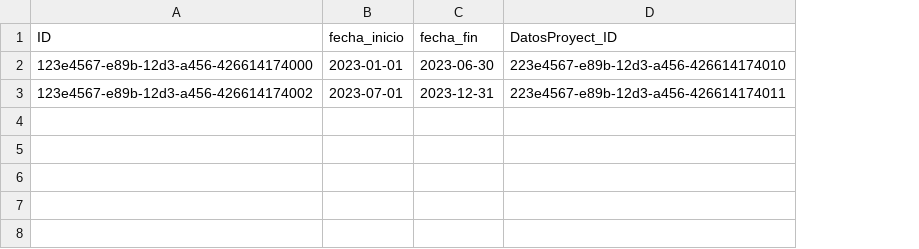
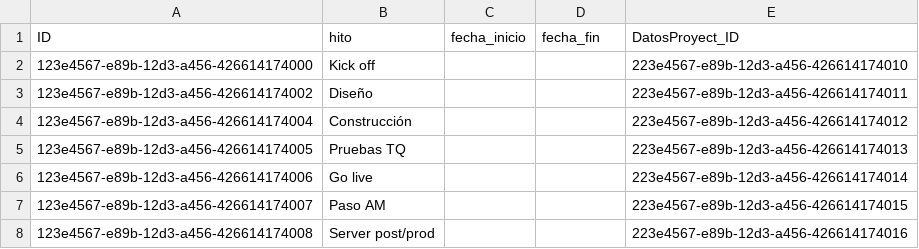
Before and after one commit to CarolinaFalenTele/cap-datos, a CSV file: db/data/db.datos-planificacion.csv, drawn as a sheet; addresses are those after the commit; the diff names each change by its address in the sheet, - before the commit and + after, or states it on an @@ line.

```diff
--- a/db/data/db.datos-planificacion.csv
+++ b/db/data/db.datos-planificacion.csv
+column B (hito), rows 2-3: Kick off | Diseño
-C2 (fecha_inicio): 2023-01-01
+C2 (fecha_inicio): (empty)
-D2 (fecha_fin): 2023-06-30
+D2 (fecha_fin): (empty)
-C3 (fecha_inicio): 2023-07-01
+C3 (fecha_inicio): (empty)
-D3 (fecha_fin): 2023-12-31
+D3 (fecha_fin): (empty)
+row 4: 123e4567-e89b-12d3-a456-426614174004 | Construcción |  |  | 223e4567-e89b-12d3-a456-426614174012
+row 5: 123e4567-e89b-12d3-a456-426614174005 | Pruebas TQ |  |  | 223e4567-e89b-12d3-a456-426614174013
+row 6: 123e4567-e89b-12d3-a456-426614174006 | Go live |  |  | 223e4567-e89b-12d3-a456-426614174014
+row 7: 123e4567-e89b-12d3-a456-426614174007 | Paso AM |  |  | 223e4567-e89b-12d3-a456-426614174015
+row 8: 123e4567-e89b-12d3-a456-426614174008 | Server post/prod |  |  | 223e4567-e89b-12d3-a456-426614174016
```
Also changed, not shown: db/data/db.datos-Area.csv, db/data/db.datos-TipoIniciativa.csv, 39 other files.
